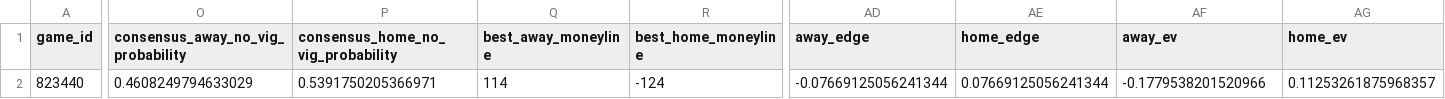
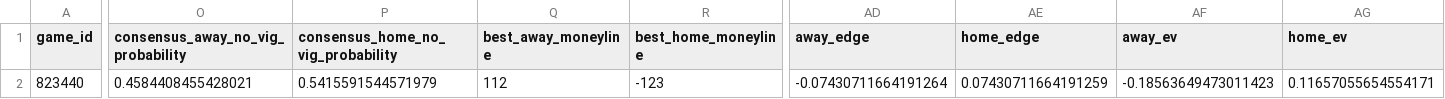
Before and after one commit to jcabanti/MLB-Moneyline-Prediction-v5-xGBoost, a CSV file: reports/daily/daily_predictions_v5_hybrid_2026-07-16.csv, drawn as a sheet; only a part is shown, gaps mark what is left out; the diff covers the shown part only; the diff names each change by its address in the sheet, - before the commit and + after, or states it on an @@ line.

```diff
--- a/reports/daily/daily_predictions_v5_hybrid_2026-07-16.csv
+++ b/reports/daily/daily_predictions_v5_hybrid_2026-07-16.csv
-O2: 0.4608249794633029
+O2: 0.4584408455428021
-P2: 0.5391750205366971
+P2: 0.5415591544571979
-Q2 (best_away_moneyline): 114
+Q2 (best_away_moneyline): 112
-R2 (best_home_moneyline): -124
+R2 (best_home_moneyline): -123
-AD2 (away_edge): -0.07669125056241344
+AD2 (away_edge): -0.07430711664191264
-AE2 (home_edge): 0.07669125056241344
+AE2 (home_edge): 0.07430711664191259
-AF2 (away_ev): -0.1779538201520966
+AF2 (away_ev): -0.18563649473011423
-AG2 (home_ev): 0.11253261875968357
+AG2 (home_ev): 0.11657055654554171
```
Also changed, not shown: 4 edited cells elsewhere in this file, 2 other files.
